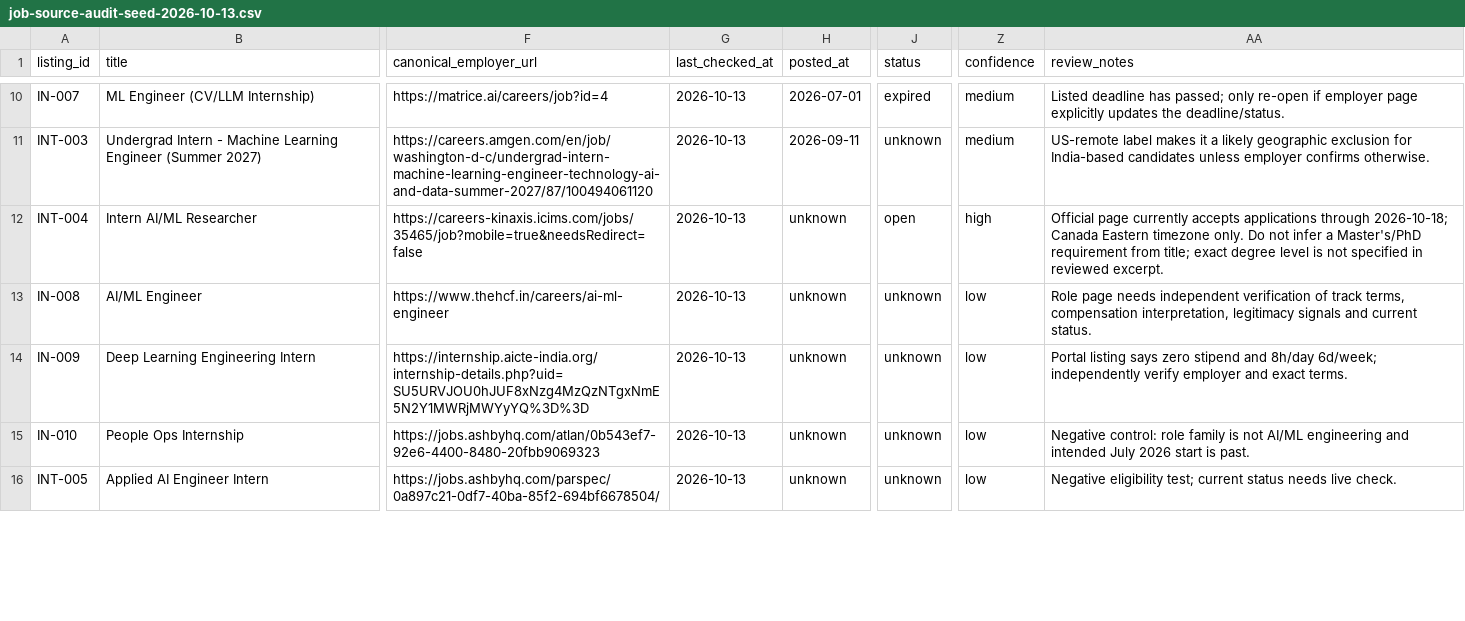
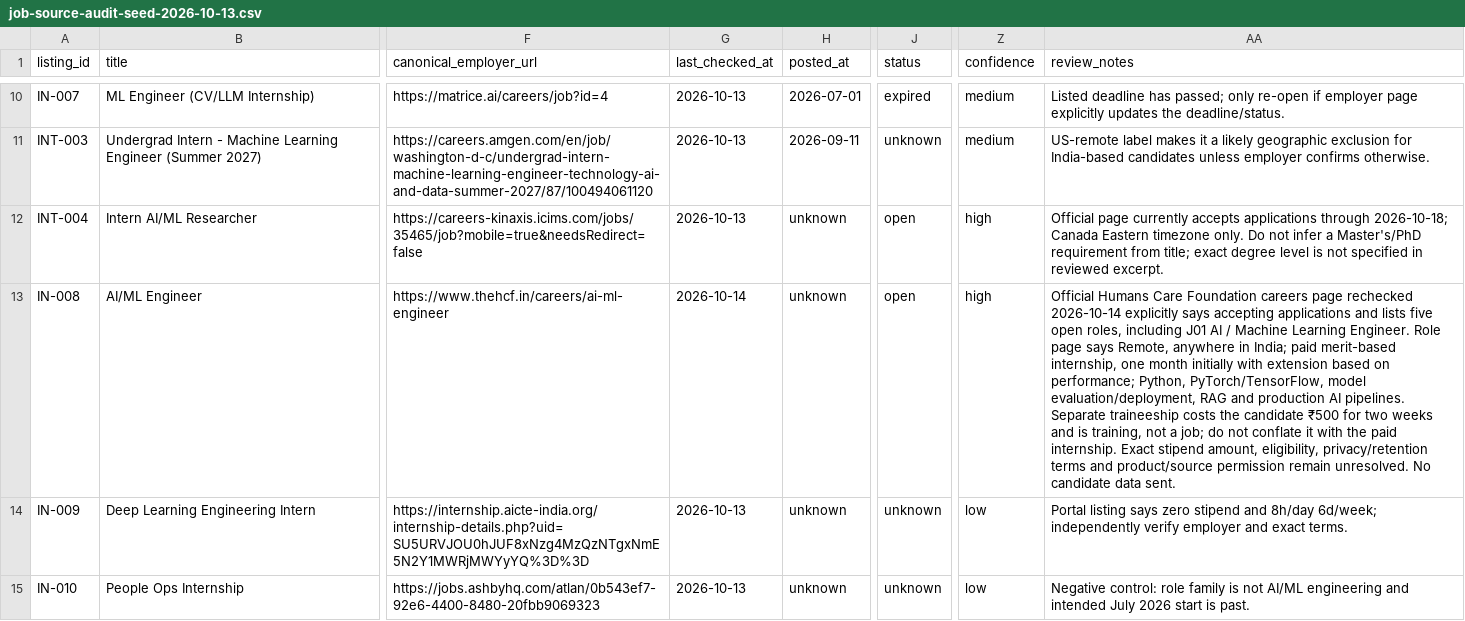
Before and after one commit to rajaryan1111/ai-career-agent, a CSV file: research/job-source-audit-seed-2026-10-13.csv, drawn as a sheet; only a part is shown, gaps mark what is left out; the shorter side is filled out with more unchanged rows; the diff names each change by its address in the sheet, - before the commit and + after, or states it on an @@ line.

Commit message:
research: verify HCF internship listing

```diff
--- a/research/job-source-audit-seed-2026-10-13.csv
+++ b/research/job-source-audit-seed-2026-10-13.csv
-G13 (last_checked_at): 2026-10-13
+G13 (last_checked_at): 2026-10-14
-J13 (status): unknown
+J13 (status): open
-Z13 (confidence): low
+Z13 (confidence): high
-AA13 (review_notes): Role page needs independent verification of track terms, compensation interpretation, legitimacy signals and current status.
+AA13 (review_notes): Official Humans Care Foundation careers page rechecked 2026-10-14 explicitly says accepting applications and lists five open roles, including J01 AI / Machine Learning Engineer. Role page says Remote, anywhere in India; paid merit-based internship, one month initially with extension based on performance; Python, PyTorch/TensorFlow, model evaluation/deployment, RAG and production AI pipelines. Separate traineeship costs the candidate ₹500 for two weeks and is training, not a job; do not conflate it with the paid internship. Exact stipend amount, eligibility, privacy/retention terms and product/source permission remain unresolved. No candidate data sent.
```
